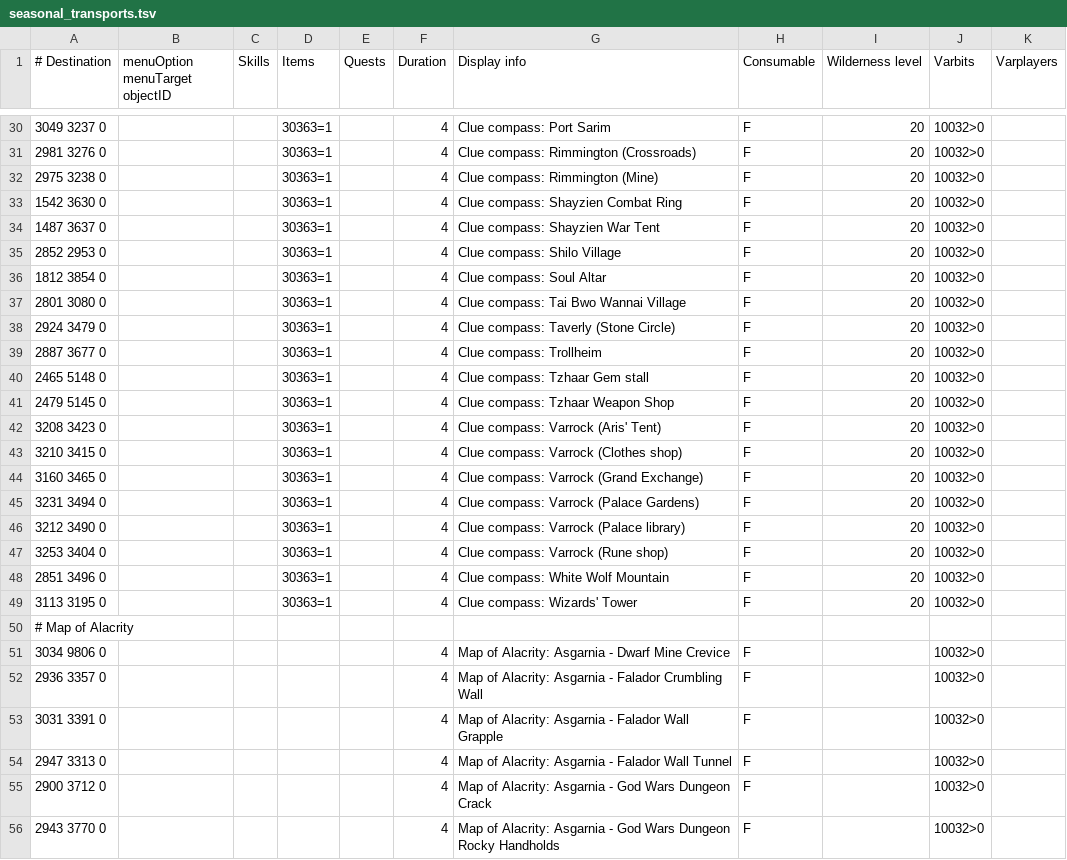
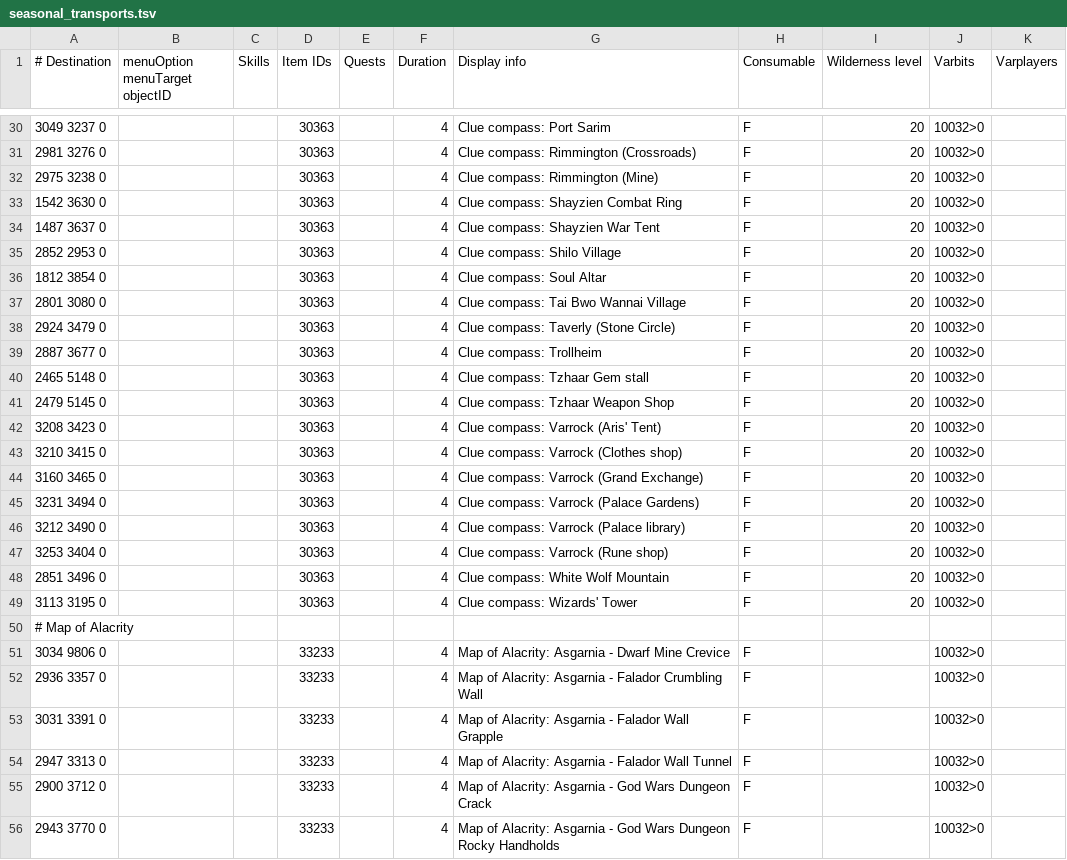
Before and after one commit to titandino/microbot, a TSV file: runelite-client/src/main/resources/net/runelite/client/plugins/microbot/shortestpath/seasonal_transports.tsv, drawn as a sheet; only a part is shown, gaps mark what is left out; the diff covers the shown part only.

Commit message:
wip(shortestpath): Map of Alacrity runtime + pathfinder gating
- TransportType.isTeleport() now treats SEASONAL_TRANSPORT as a
  teleport so null-origin MoA rows pass the dispatcher filter.
- Rs2Walker: handleSeasonalTransport() opens item 33233, finds the
  matching row in widget 187.3 by text/name/action (full region-name
  first, shortcut-name fallback), clicks. dumpMapOfAlacrityWidget()
  logs the first-page layout so we can confirm the real in-game
  label format. Dispatcher branch wired in handleTransports().
- seasonal_transports.tsv: header renamed Items -> Item IDs (parser
  expected the latter; was silently dropping the column). All 116
  MoA rows now require item 33233, so the pathfinder uses them only
  when the relic is on you. Legacy Clue compass "30363=1" values
  normalized to plain "30363" to keep the parser happy.
- PathfinderConfig: loud [MoA] INFO logging on refresh + per-row
  rejection reasons (feature flag, varbit, missing items).

Not yet validated in-game — base is 171 commits behind upstream,
rebase pending.

```diff
--- a/runelite-client/src/main/resources/net/runelite/client/plugins/microbot/shortestpath/seasonal_transports.tsv
+++ b/runelite-client/src/main/resources/net/runelite/client/plugins/microbot/shortestpath/seasonal_transports.tsv
@@ -1 +1 @@
-# Destination	menuOption menuTarget objectID	Skills	Items	Quests	Duration	Display info	Consumable	Wilderness level	Varbits	Varplayers
+# Destination	menuOption menuTarget objectID	Skills	Item IDs	Quests	Duration	Display info	Consumable	Wilderness level	Varbits	Varplayers
@@ -30,27 +30,27 @@
-3049 3237 0			30363=1		4	Clue compass: Port Sarim	F	20	10032>0
-2981 3276 0			30363=1		4	Clue compass: Rimmington (Crossroads)	F	20	10032>0
-2975 3238 0			30363=1		4	Clue compass: Rimmington (Mine)	F	20	10032>0
-1542 3630 0			30363=1		4	Clue compass: Shayzien Combat Ring	F	20	10032>0
-1487 3637 0			30363=1		4	Clue compass: Shayzien War Tent	F	20	10032>0
-2852 2953 0			30363=1		4	Clue compass: Shilo Village	F	20	10032>0
-1812 3854 0			30363=1		4	Clue compass: Soul Altar	F	20	10032>0
-2801 3080 0			30363=1		4	Clue compass: Tai Bwo Wannai Village	F	20	10032>0
-2924 3479 0			30363=1		4	Clue compass: Taverly (Stone Circle)	F	20	10032>0
-2887 3677 0			30363=1		4	Clue compass: Trollheim	F	20	10032>0
-2465 5148 0			30363=1		4	Clue compass: Tzhaar Gem stall	F	20	10032>0
-2479 5145 0			30363=1		4	Clue compass: Tzhaar Weapon Shop	F	20	10032>0
-3208 3423 0			30363=1		4	Clue compass: Varrock (Aris' Tent)	F	20	10032>0
-3210 3415 0			30363=1		4	Clue compass: Varrock (Clothes shop)	F	20	10032>0
-3160 3465 0			30363=1		4	Clue compass: Varrock (Grand Exchange)	F	20	10032>0
-3231 3494 0			30363=1		4	Clue compass: Varrock (Palace Gardens)	F	20	10032>0
-3212 3490 0			30363=1		4	Clue compass: Varrock (Palace library)	F	20	10032>0
-3253 3404 0			30363=1		4	Clue compass: Varrock (Rune shop)	F	20	10032>0
-2851 3496 0			30363=1		4	Clue compass: White Wolf Mountain	F	20	10032>0
-3113 3195 0			30363=1		4	Clue compass: Wizards' Tower	F	20	10032>0
+3049 3237 0			30363		4	Clue compass: Port Sarim	F	20	10032>0
+2981 3276 0			30363		4	Clue compass: Rimmington (Crossroads)	F	20	10032>0
+2975 3238 0			30363		4	Clue compass: Rimmington (Mine)	F	20	10032>0
+1542 3630 0			30363		4	Clue compass: Shayzien Combat Ring	F	20	10032>0
+1487 3637 0			30363		4	Clue compass: Shayzien War Tent	F	20	10032>0
+2852 2953 0			30363		4	Clue compass: Shilo Village	F	20	10032>0
+1812 3854 0			30363		4	Clue compass: Soul Altar	F	20	10032>0
+2801 3080 0			30363		4	Clue compass: Tai Bwo Wannai Village	F	20	10032>0
+2924 3479 0			30363		4	Clue compass: Taverly (Stone Circle)	F	20	10032>0
+2887 3677 0			30363		4	Clue compass: Trollheim	F	20	10032>0
+2465 5148 0			30363		4	Clue compass: Tzhaar Gem stall	F	20	10032>0
+2479 5145 0			30363		4	Clue compass: Tzhaar Weapon Shop	F	20	10032>0
+3208 3423 0			30363		4	Clue compass: Varrock (Aris' Tent)	F	20	10032>0
+3210 3415 0			30363		4	Clue compass: Varrock (Clothes shop)	F	20	10032>0
+3160 3465 0			30363		4	Clue compass: Varrock (Grand Exchange)	F	20	10032>0
+3231 3494 0			30363		4	Clue compass: Varrock (Palace Gardens)	F	20	10032>0
+3212 3490 0			30363		4	Clue compass: Varrock (Palace library)	F	20	10032>0
+3253 3404 0			30363		4	Clue compass: Varrock (Rune shop)	F	20	10032>0
+2851 3496 0			30363		4	Clue compass: White Wolf Mountain	F	20	10032>0
+3113 3195 0			30363		4	Clue compass: Wizards' Tower	F	20	10032>0
 # Map of Alacrity
-3034 9806 0					4	Map of Alacrity: Asgarnia - Dwarf Mine Crevice	F		10032>0
-2936 3357 0					4	Map of Alacrity: Asgarnia - Falador Crumbling Wall	F		10032>0
-3031 3391 0					4	Map of Alacrity: Asgarnia - Falador Wall Grapple	F		10032>0
-2947 3313 0					4	Map of Alacrity: Asgarnia - Falador Wall Tunnel	F		10032>0
-2900 3712 0					4	Map of Alacrity: Asgarnia - God Wars Dungeon Crack	F		10032>0
-2943 3770 0					4	Map of Alacrity: Asgarnia - God Wars Dungeon Rocky Handholds	F		10032>0
+3034 9806 0			33233		4	Map of Alacrity: Asgarnia - Dwarf Mine Crevice	F		10032>0
+2936 3357 0			33233		4	Map of Alacrity: Asgarnia - Falador Crumbling Wall	F		10032>0
+3031 3391 0			33233		4	Map of Alacrity: Asgarnia - Falador Wall Grapple	F		10032>0
+2947 3313 0			33233		4	Map of Alacrity: Asgarnia - Falador Wall Tunnel	F		10032>0
+2900 3712 0			33233		4	Map of Alacrity: Asgarnia - God Wars Dungeon Crack	F		10032>0
+2943 3770 0			33233		4	Map of Alacrity: Asgarnia - God Wars Dungeon Rocky Handholds	F		10032>0
```
Also changed, not shown: 137 edited cells elsewhere in this file, 3 other files.
